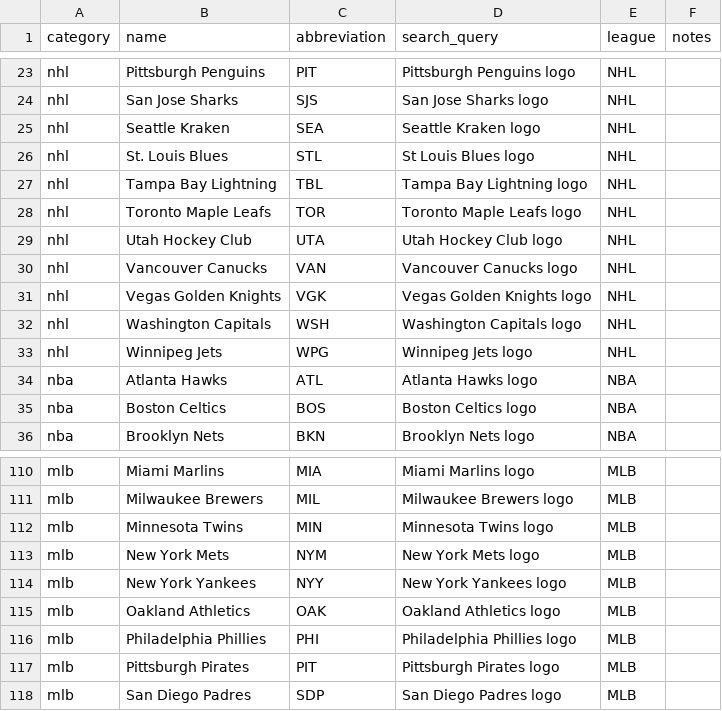
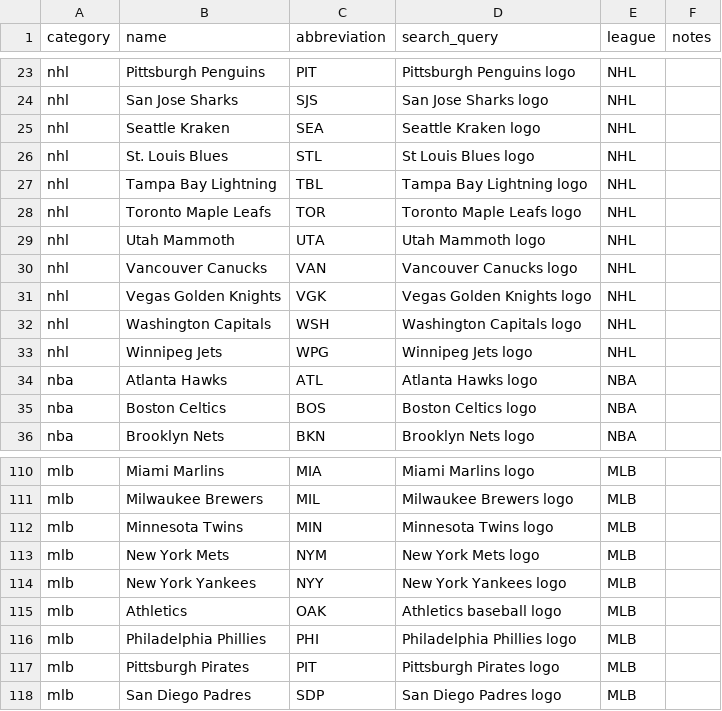
Before and after one commit to mozilla-services/merino-devtools, a CSV file: tools/ap-logos/data/entities.csv, drawn as a sheet; only a part is shown, gaps mark what is left out.

Commit message:
chore: v2 of ap-logos tool
- Added reference for sports teams
- Added script to resize to 200x200 on white background
- Added default Google Cloud bucket url

```diff
--- a/tools/ap-logos/data/entities.csv
+++ b/tools/ap-logos/data/entities.csv
@@ -28,3 +28,3 @@ nhl,Tampa Bay Lightning,TBL,Tampa Bay Lightning logo,NHL,
 nhl,Toronto Maple Leafs,TOR,Toronto Maple Leafs logo,NHL,
-nhl,Utah Hockey Club,UTA,Utah Hockey Club logo,NHL,
+nhl,Utah Mammoth,UTA,Utah Mammoth logo,NHL,
 nhl,Vancouver Canucks,VAN,Vancouver Canucks logo,NHL,
@@ -114,3 +114,3 @@ mlb,New York Mets,NYM,New York Mets logo,MLB,
 mlb,New York Yankees,NYY,New York Yankees logo,MLB,
-mlb,Oakland Athletics,OAK,Oakland Athletics logo,MLB,
+mlb,Athletics,OAK,Athletics baseball logo,MLB,
 mlb,Philadelphia Phillies,PHI,Philadelphia Phillies logo,MLB,
```
Also changed, not shown: 8 other files.
